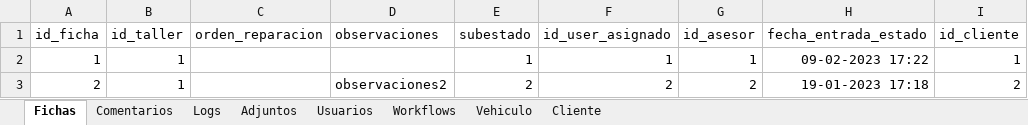
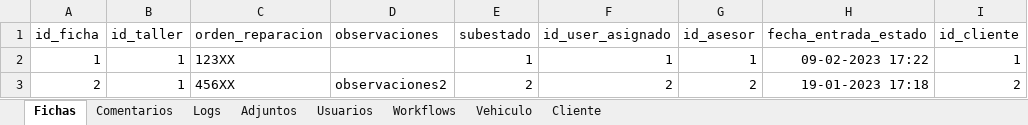
Before and after one commit to verogconcesur/GO-front, an Excel workbook: src/assets/files/TemplateMigration.xlsx, sheet Fichas, drawn as a sheet; only a part is shown; values as stored, in another font and other column widths than the file's, no borders; the diff names each change by its address in the sheet, - before the commit and + after, or states it on an @@ line.

Commit message:
feat: cambiar archivo template migración

```diff
--- a/src/assets/files/TemplateMigration.xlsx (sheet Fichas)
+++ b/src/assets/files/TemplateMigration.xlsx (sheet Fichas)
-C2 (orden_reparacion): (empty)
+C2 (orden_reparacion): 123XX
-C3 (orden_reparacion): (empty)
+C3 (orden_reparacion): 456XX
```
Also changed, not shown: sheet Workflows.
